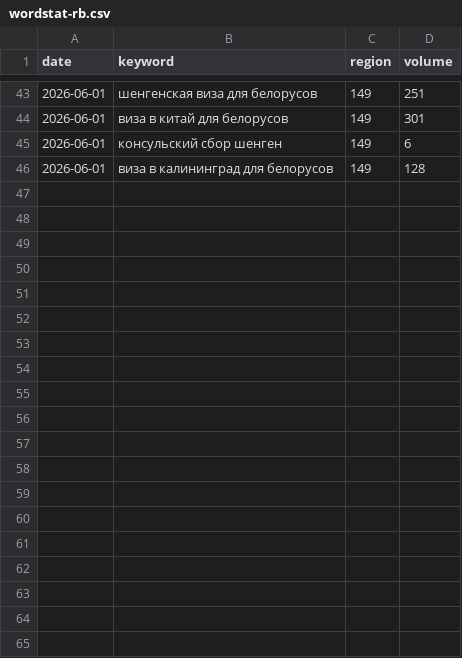
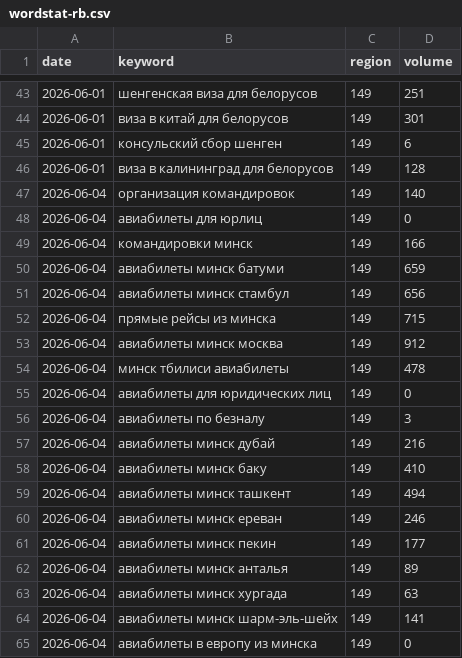
Before and after one commit to coolemm-coder/fclass-landing, a CSV file: seo-data/wordstat-rb.csv, drawn as a sheet; only a part is shown, gaps mark what is left out; the diff covers the shown part only; the diff names each change by its address in the sheet, - before the commit and + after, or states it on an @@ line.

Commit message:
data(wordstat): refresh + expand to 30 keywords (multi-carrier routes для discover-радара)

```diff
--- a/seo-data/wordstat-rb.csv
+++ b/seo-data/wordstat-rb.csv
+row 47: 2026-06-04 | организация командировок | 149 | 140
+row 48: 2026-06-04 | авиабилеты для юрлиц | 149 | 0
+row 49: 2026-06-04 | командировки минск | 149 | 166
+row 50: 2026-06-04 | авиабилеты минск батуми | 149 | 659
+row 51: 2026-06-04 | авиабилеты минск стамбул | 149 | 656
+row 52: 2026-06-04 | прямые рейсы из минска | 149 | 715
+row 53: 2026-06-04 | авиабилеты минск москва | 149 | 912
+row 54: 2026-06-04 | минск тбилиси авиабилеты | 149 | 478
+row 55: 2026-06-04 | авиабилеты для юридических лиц | 149 | 0
+row 56: 2026-06-04 | авиабилеты по безналу | 149 | 3
+row 57: 2026-06-04 | авиабилеты минск дубай | 149 | 216
+row 58: 2026-06-04 | авиабилеты минск баку | 149 | 410
+row 59: 2026-06-04 | авиабилеты минск ташкент | 149 | 494
+row 60: 2026-06-04 | авиабилеты минск ереван | 149 | 246
+row 61: 2026-06-04 | авиабилеты минск пекин | 149 | 177
+row 62: 2026-06-04 | авиабилеты минск анталья | 149 | 89
+row 63: 2026-06-04 | авиабилеты минск хургада | 149 | 63
+row 64: 2026-06-04 | авиабилеты минск шарм-эль-шейх | 149 | 141
+row 65: 2026-06-04 | авиабилеты в европу из минска | 149 | 0
```
Also changed, not shown: 11 added rows elsewhere in this file.
